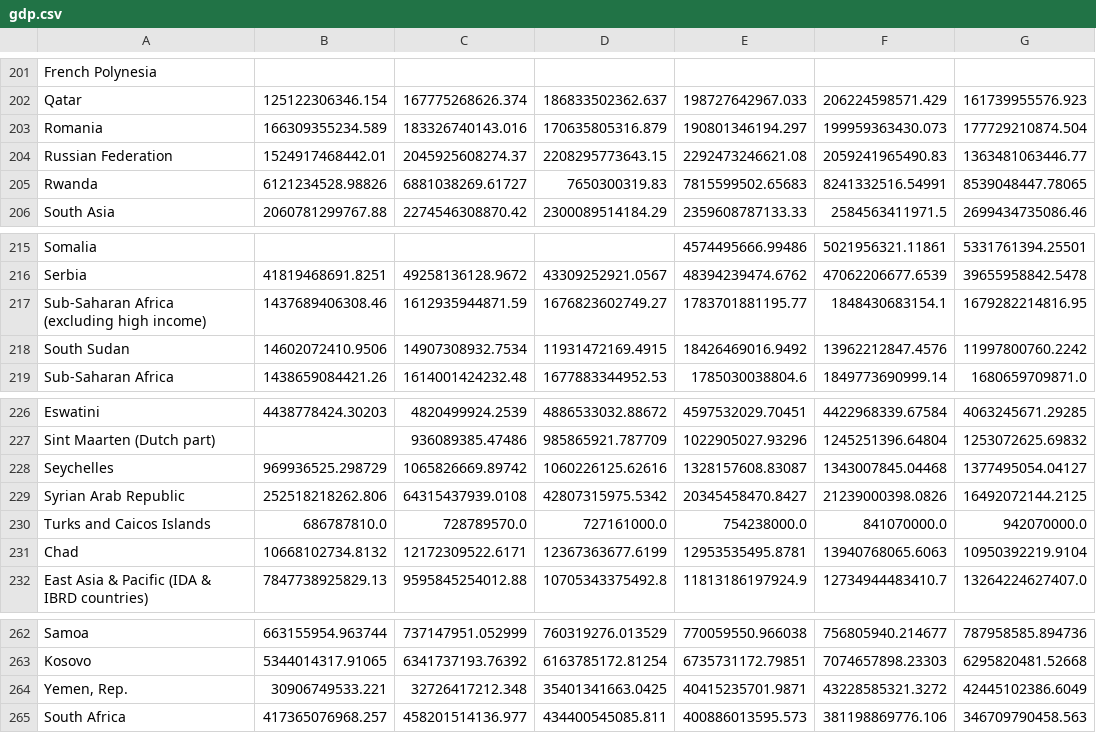
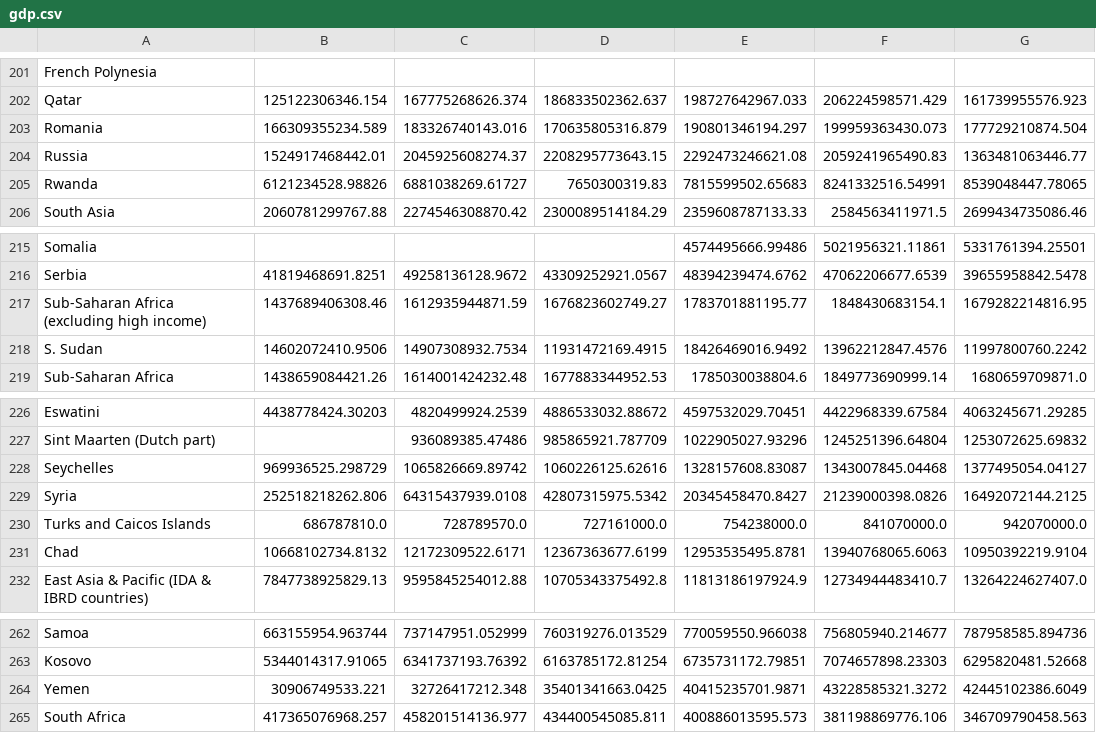
Before and after one commit to daikidev111/FIT3179-Assignment2, a CSV file: Datasets/gdp.csv, drawn as a sheet; only a part is shown, gaps mark what is left out; the diff covers the shown part only; the diff names each change by its address in the sheet, - before the commit and + after, or states it on an @@ line.

```diff
--- a/Datasets/gdp.csv
+++ b/Datasets/gdp.csv
-A204: Russian Federation
+A204: Russia
-A218: South Sudan
+A218: S. Sudan
-A229: Syrian Arab Republic
+A229: Syria
-A264: Yemen, Rep.
+A264: Yemen
```
Also changed, not shown: 7 edited cells elsewhere in this file.
